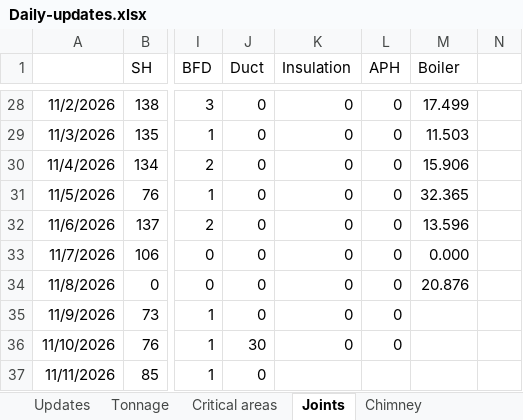
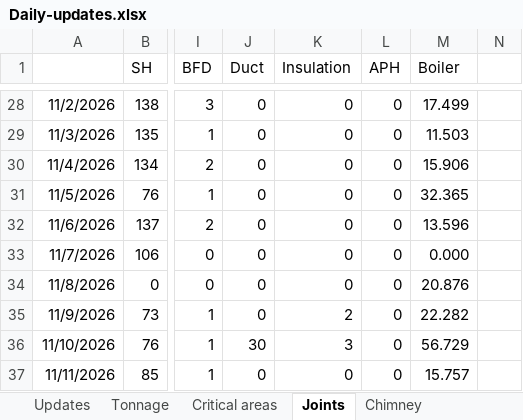
Before and after one commit to kaimal-abu/Project-Dashboard, an Excel workbook: Daily-updates.xlsx, sheet Joints, drawn as a sheet; only a part is shown, gaps mark what is left out; values as stored, in another font and other column widths than the file's, no borders; the diff names each change by its address in the sheet, - before the commit and + after, or states it on an @@ line.

```diff
--- a/Daily-updates.xlsx (sheet Joints)
+++ b/Daily-updates.xlsx (sheet Joints)
-K35 (Insulation): 0
+K35 (Insulation): 2
-M35 (Boiler): (empty)
+M35 (Boiler): 22.282
-K36 (Insulation): 0
+K36 (Insulation): 3
-M36 (Boiler): (empty)
+M36 (Boiler): 56.729
-K37 (Insulation): (empty)
+K37 (Insulation): 0
-L37 (APH): (empty)
+L37 (APH): 0
-M37 (Boiler): (empty)
+M37 (Boiler): 15.757
```
Also changed, not shown: Data-file.xlsx.
